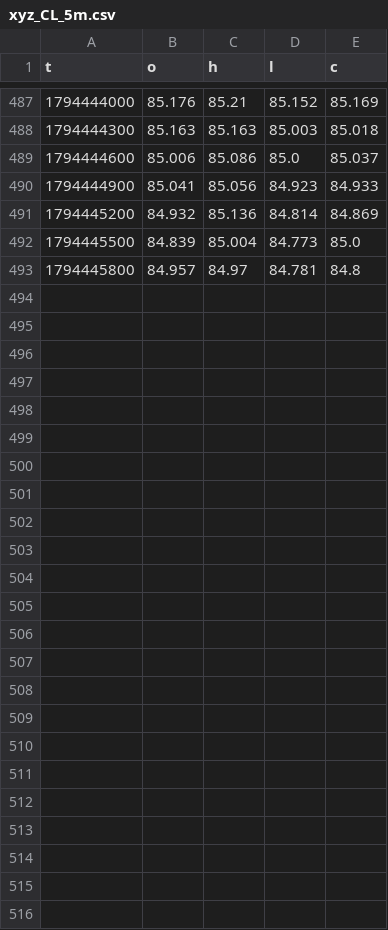
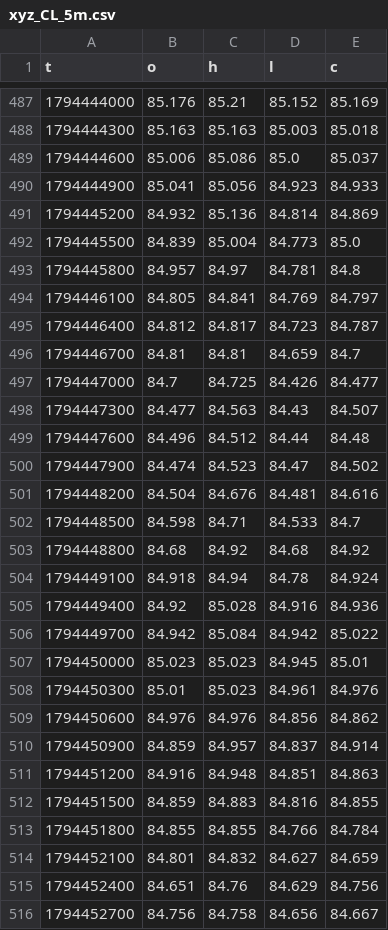
Before and after one commit to alkaabiz-crypto/Octabot, a CSV file: research/signal_tracking/signalpro/candles/xyz_CL_5m.csv, drawn as a sheet; only a part is shown, gaps mark what is left out.

```diff
--- a/research/signal_tracking/signalpro/candles/xyz_CL_5m.csv
+++ b/research/signal_tracking/signalpro/candles/xyz_CL_5m.csv
@@ -493 +493,24 @@ t,o,h,l,c
 1794445800,84.957,84.97,84.781,84.8
+1794446100,84.805,84.841,84.769,84.797
+1794446400,84.812,84.817,84.723,84.787
+1794446700,84.81,84.81,84.659,84.7
+1794447000,84.7,84.725,84.426,84.477
+1794447300,84.477,84.563,84.43,84.507
+1794447600,84.496,84.512,84.44,84.48
+1794447900,84.474,84.523,84.47,84.502
+1794448200,84.504,84.676,84.481,84.616
+1794448500,84.598,84.71,84.533,84.7
+1794448800,84.68,84.92,84.68,84.92
+1794449100,84.918,84.94,84.78,84.924
+1794449400,84.92,85.028,84.916,84.936
+1794449700,84.942,85.084,84.942,85.022
+1794450000,85.023,85.023,84.945,85.01
+1794450300,85.01,85.023,84.961,84.976
+1794450600,84.976,84.976,84.856,84.862
+1794450900,84.859,84.957,84.837,84.914
+1794451200,84.916,84.948,84.851,84.863
+1794451500,84.859,84.883,84.816,84.855
+1794451800,84.855,84.855,84.766,84.784
+1794452100,84.801,84.832,84.627,84.659
+1794452400,84.651,84.76,84.629,84.756
+1794452700,84.756,84.758,84.656,84.667
```
Also changed, not shown: research/signal_tracking/signalpro/candles/xyz_CL_1m.csv, research/signal_tracking/signalpro/candles/xyz_GOLD_1m.csv, 2 other files.
